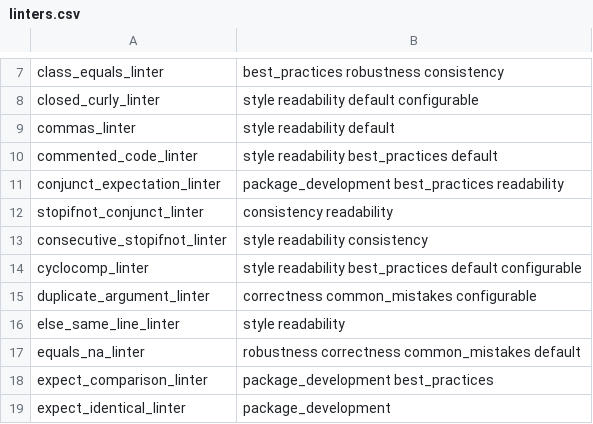
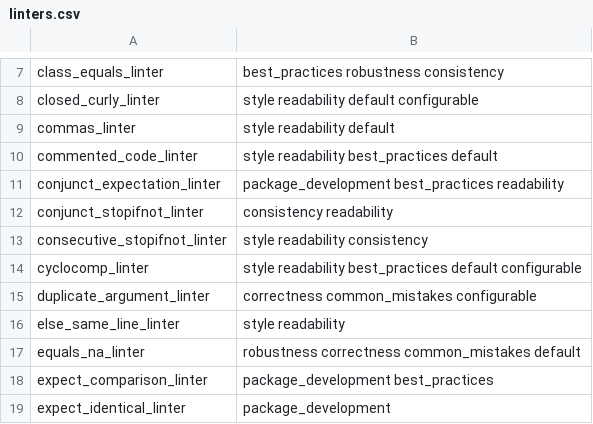
Before and after one commit to r-lib/lintr, a CSV file: inst/lintr/linters.csv, drawn as a sheet; only a part is shown, gaps mark what is left out.

Commit message:
fix inst/linters entry

```diff
--- a/inst/lintr/linters.csv
+++ b/inst/lintr/linters.csv
@@ -11,3 +11,3 @@ commented_code_linter,style readability best_practices default
 conjunct_expectation_linter,package_development best_practices readability
-stopifnot_conjunct_linter,consistency readability
+conjunct_stopifnot_linter,consistency readability
 consecutive_stopifnot_linter,style readability consistency
```
Also changed, not shown: 3 other files.
